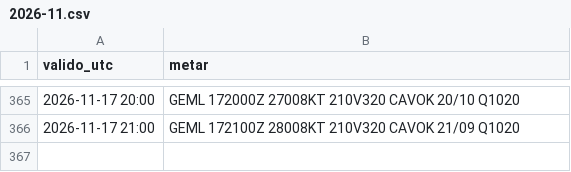
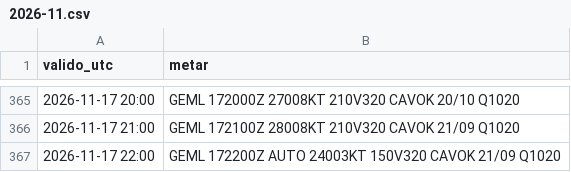
Before and after one commit to pabloauxiliar7/aterriza-mln, a CSV file: data/historico/2026-11.csv, drawn as a sheet; only a part is shown, gaps mark what is left out.

```diff
--- a/data/historico/2026-11.csv
+++ b/data/historico/2026-11.csv
@@ -366 +366,2 @@ valido_utc,metar
 2026-11-17 21:00,GEML 172100Z 28008KT 210V320 CAVOK 21/09 Q1020
+2026-11-17 22:00,GEML 172200Z AUTO 24003KT 150V320 CAVOK 21/09 Q1020
```
Also changed, not shown: 2 other files.
